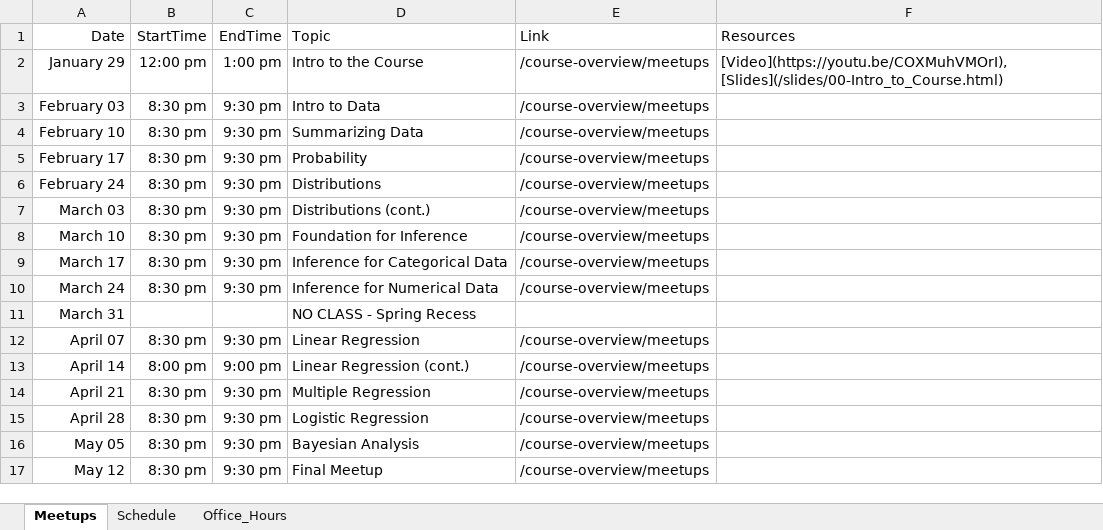
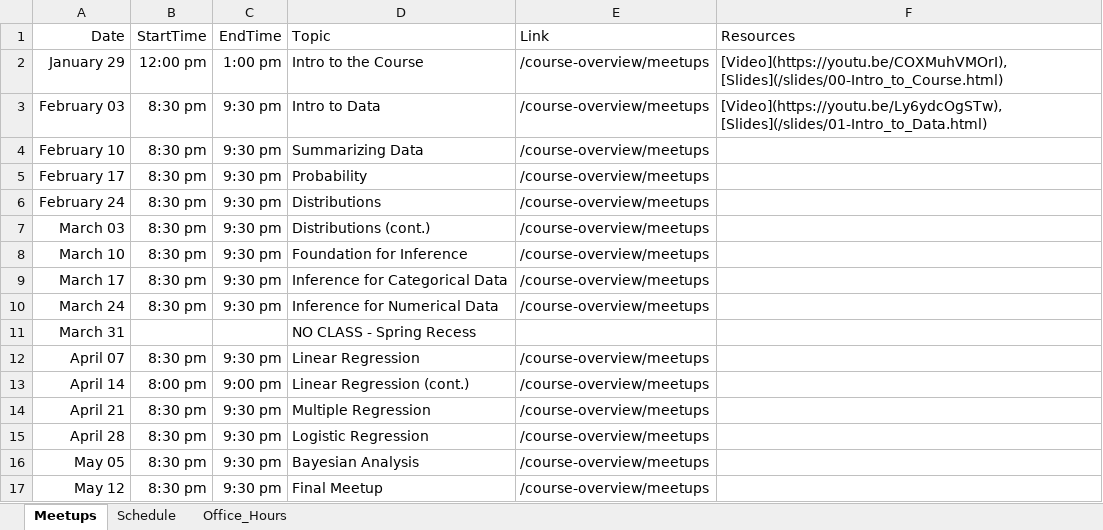
Before and after one commit to jbryer/DATA606Spring2021, an Excel workbook: Schedule.xlsx, sheet Meetups, drawn as a sheet; values as stored, in another font and other column widths than the file's, no borders; the diff names each change by its address in the sheet, - before the commit and + after, or states it on an @@ line.

Commit message:
Added meetup.

```diff
--- a/Schedule.xlsx (sheet Meetups)
+++ b/Schedule.xlsx (sheet Meetups)
-F3 (Resources): (empty)
+F3 (Resources): [Video](https://youtu.be/Ly6ydcOgSTw), [Slides](/slides/01-Intro_to_Data.html)
```
Also changed, not shown: 18 other files.
